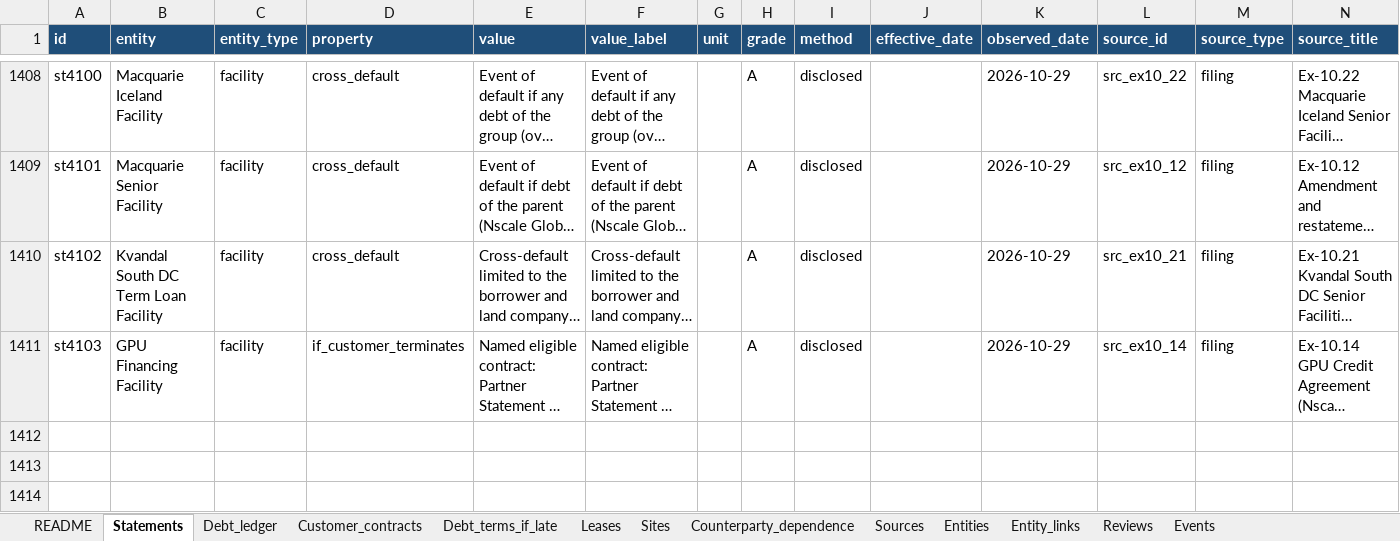
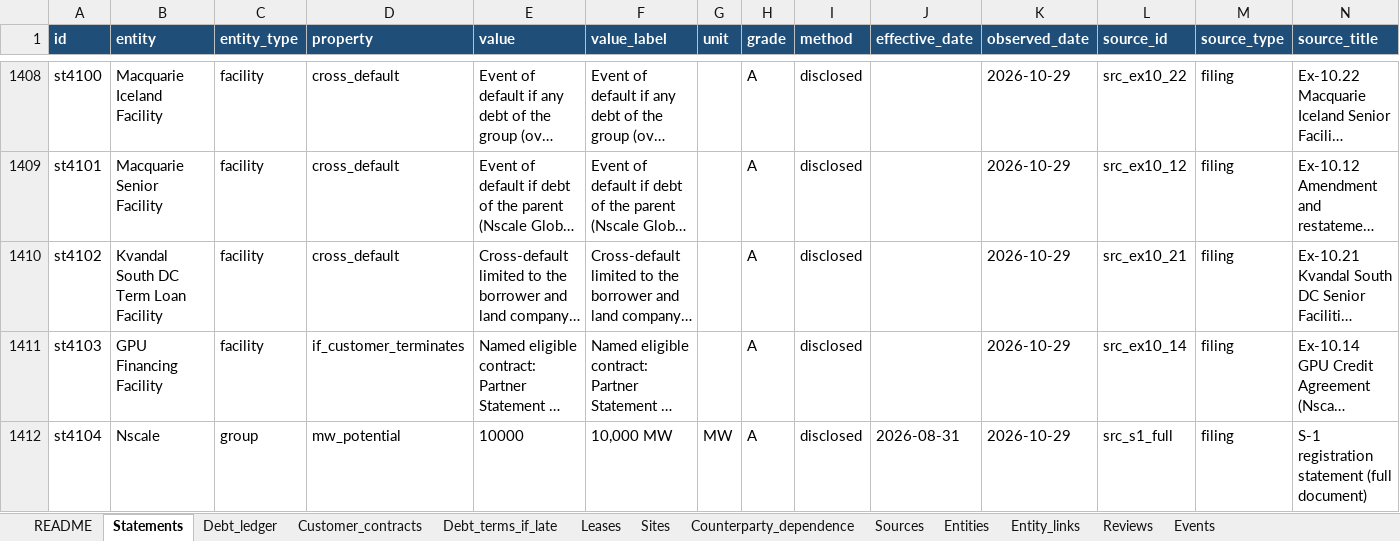
Before and after one commit to cwlai19/AI-Infrastructure, an Excel workbook: reports/Nscale_tracker_data.xlsx, sheet Statements, drawn as a sheet; only a part is shown, gaps mark what is left out; long unchanged cells end in …; values as stored, in another font and other column widths than the file's, no borders; rows hold the shown columns only; the diff names each change by its address in the sheet, - before the commit and + after, or states it on an @@ line.

```diff
--- a/reports/Nscale_tracker_data.xlsx (sheet Statements)
+++ b/reports/Nscale_tracker_data.xlsx (sheet Statements)
+row 1412: st4104 | Nscale | group | mw_potential | 10000 | 10,000 MW | MW | A | disclosed | 2026-08-31 | 2026-10-29 | src_s1_full | filing | S-1 registration statement (full document)
```
Also changed, not shown: 6 other files.
